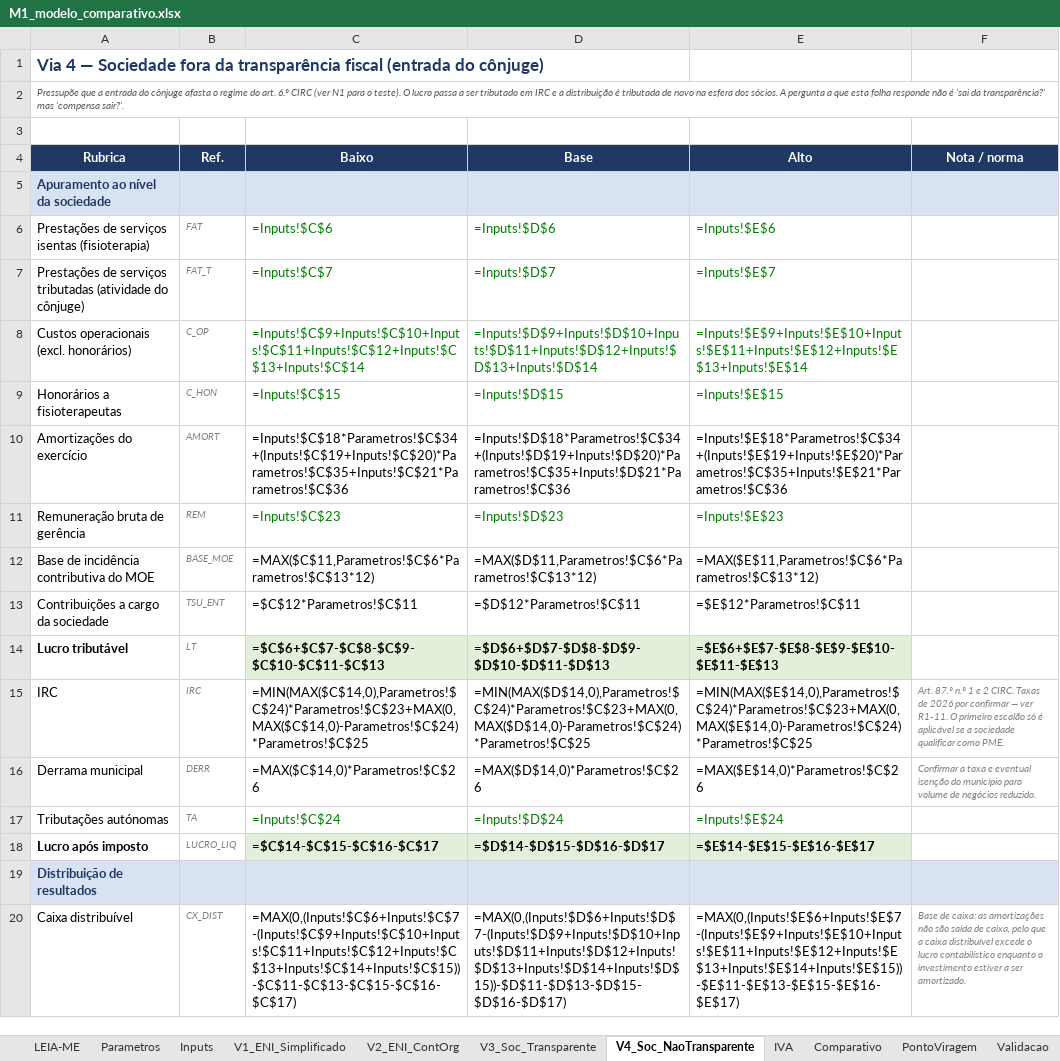
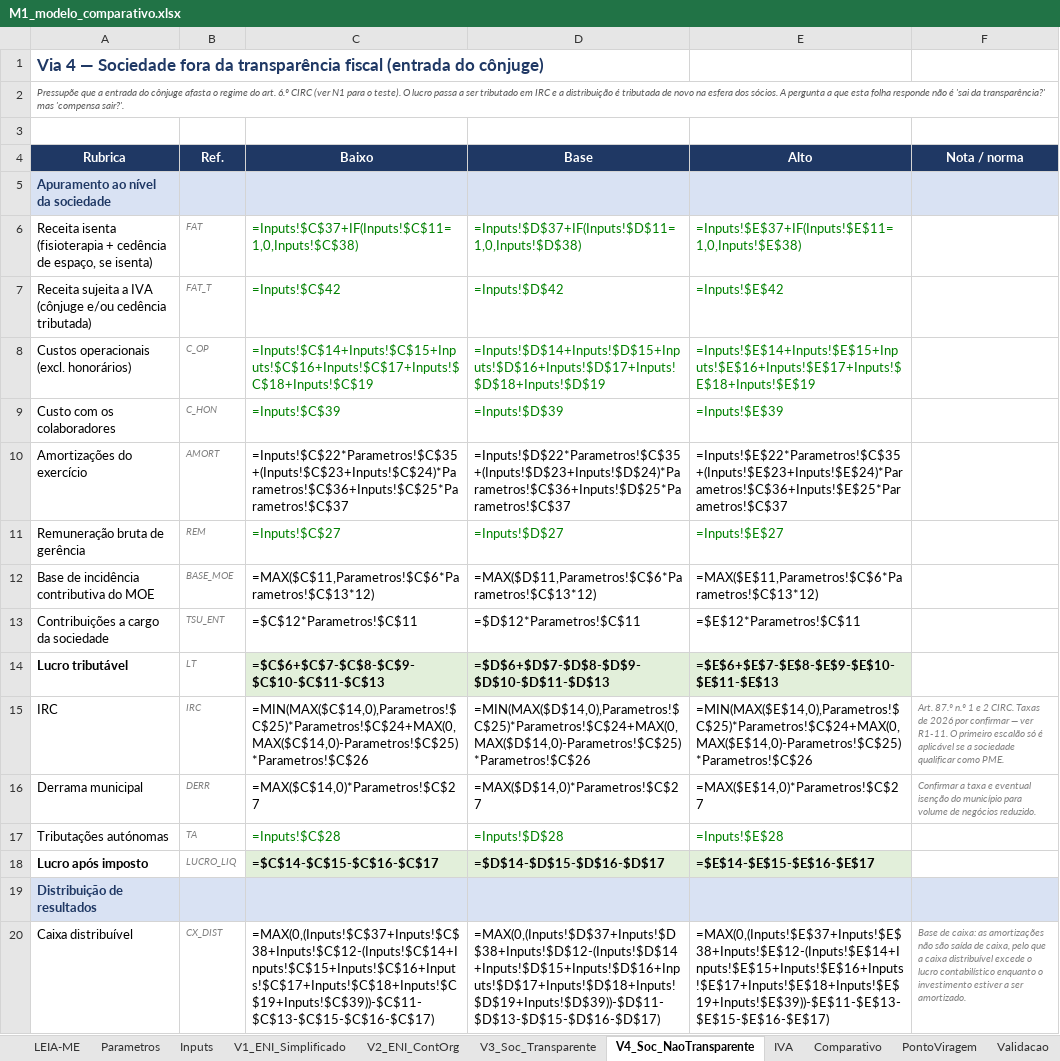
Before and after one commit to Bino160/Generate-, an Excel workbook: 01-modelo/M1_modelo_comparativo.xlsx, sheet V4_Soc_NaoTransparente, drawn as a sheet; only a part is shown; values as stored, in another font and other column widths than the file's, no borders; formulas without a stored value are shown as written; removed rows and columns are numbered as before the commit, all else as after; the diff covers the shown part only; the diff names each change by its address in the sheet, - before the commit and + after, or states it on an @@ line.

```diff
--- a/01-modelo/M1_modelo_comparativo.xlsx (sheet V4_Soc_NaoTransparente)
+++ b/01-modelo/M1_modelo_comparativo.xlsx (sheet V4_Soc_NaoTransparente)
-row 6: Prestações de serviços isentas (fisioterapia) | FAT | =Inputs!$C$6 | =Inputs!$D$6 | =Inputs!$E$6
+row 6: Receita isenta (fisioterapia + cedência de espaço, se isenta) | FAT | =Inputs!$C$37+IF(Inputs!$C$11=1,0,Inputs!$C$38) | =Inputs!$D$37+IF(Inputs!$D$11=1,0,Inputs!$D$38) | =Inputs!$E$37+IF(Inputs!$E$11=1,0,Inputs!$E$38)
-A7 (Rubrica): Prestações de serviços tributadas (atividade do cônjuge)
+A7 (Rubrica): Receita sujeita a IVA (cônjuge e/ou cedência tributada)
-C7 (Baixo): =Inputs!$C$7
+C7 (Baixo): =Inputs!$C$42
-D7 (Base): =Inputs!$D$7
+D7 (Base): =Inputs!$D$42
-E7 (Alto): =Inputs!$E$7
+E7 (Alto): =Inputs!$E$42
-C8 (Baixo): =Inputs!$C$9+Inputs!$C$10+Inputs!$C$11+Inputs!$C$12+Inputs!$C$13+Inputs!$C$14
+C8 (Baixo): =Inputs!$C$14+Inputs!$C$15+Inputs!$C$16+Inputs!$C$17+Inputs!$C$18+Inputs!$C$19
-D8 (Base): =Inputs!$D$9+Inputs!$D$10+Inputs!$D$11+Inputs!$D$12+Inputs!$D$13+Inputs!$D$14
+D8 (Base): =Inputs!$D$14+Inputs!$D$15+Inputs!$D$16+Inputs!$D$17+Inputs!$D$18+Inputs!$D$19
-E8 (Alto): =Inputs!$E$9+Inputs!$E$10+Inputs!$E$11+Inputs!$E$12+Inputs!$E$13+Inputs!$E$14
+E8 (Alto): =Inputs!$E$14+Inputs!$E$15+Inputs!$E$16+Inputs!$E$17+Inputs!$E$18+Inputs!$E$19
-A9 (Rubrica): Honorários a fisioterapeutas
+A9 (Rubrica): Custo com os colaboradores
-C9 (Baixo): =Inputs!$C$15
+C9 (Baixo): =Inputs!$C$39
-D9 (Base): =Inputs!$D$15
+D9 (Base): =Inputs!$D$39
-E9 (Alto): =Inputs!$E$15
+E9 (Alto): =Inputs!$E$39
-C10 (Baixo): =Inputs!$C$18*Parametros!$C$34+(Inputs!$C$19+Inputs!$C$20)*Parametros!$C$35+Inputs!$C$21*Parametros!$C$36
+C10 (Baixo): =Inputs!$C$22*Parametros!$C$35+(Inputs!$C$23+Inputs!$C$24)*Parametros!$C$36+Inputs!$C$25*Parametros!$C$37
-D10 (Base): =Inputs!$D$18*Parametros!$C$34+(Inputs!$D$19+Inputs!$D$20)*Parametros!$C$35+Inputs!$D$21*Parametros!$C$36
+D10 (Base): =Inputs!$D$22*Parametros!$C$35+(Inputs!$D$23+Inputs!$D$24)*Parametros!$C$36+Inputs!$D$25*Parametros!$C$37
-E10 (Alto): =Inputs!$E$18*Parametros!$C$34+(Inputs!$E$19+Inputs!$E$20)*Parametros!$C$35+Inputs!$E$21*Parametros!$C$36
+E10 (Alto): =Inputs!$E$22*Parametros!$C$35+(Inputs!$E$23+Inputs!$E$24)*Parametros!$C$36+Inputs!$E$25*Parametros!$C$37
-C11 (Baixo): =Inputs!$C$23
+C11 (Baixo): =Inputs!$C$27
-D11 (Base): =Inputs!$D$23
+D11 (Base): =Inputs!$D$27
-E11 (Alto): =Inputs!$E$23
+E11 (Alto): =Inputs!$E$27
-C15 (Baixo): =MIN(MAX($C$14,0),Parametros!$C$24)*Parametros!$C$23+MAX(0,MAX($C$14,0)-Parametros!$C$24)*Parametros!$C$25
+C15 (Baixo): =MIN(MAX($C$14,0),Parametros!$C$25)*Parametros!$C$24+MAX(0,MAX($C$14,0)-Parametros!$C$25)*Parametros!$C$26
-D15 (Base): =MIN(MAX($D$14,0),Parametros!$C$24)*Parametros!$C$23+MAX(0,MAX($D$14,0)-Parametros!$C$24)*Parametros!$C$25
+D15 (Base): =MIN(MAX($D$14,0),Parametros!$C$25)*Parametros!$C$24+MAX(0,MAX($D$14,0)-Parametros!$C$25)*Parametros!$C$26
-E15 (Alto): =MIN(MAX($E$14,0),Parametros!$C$24)*Parametros!$C$23+MAX(0,MAX($E$14,0)-Parametros!$C$24)*Parametros!$C$25
+E15 (Alto): =MIN(MAX($E$14,0),Parametros!$C$25)*Parametros!$C$24+MAX(0,MAX($E$14,0)-Parametros!$C$25)*Parametros!$C$26
-C16 (Baixo): =MAX($C$14,0)*Parametros!$C$26
+C16 (Baixo): =MAX($C$14,0)*Parametros!$C$27
-D16 (Base): =MAX($D$14,0)*Parametros!$C$26
+D16 (Base): =MAX($D$14,0)*Parametros!$C$27
-E16 (Alto): =MAX($E$14,0)*Parametros!$C$26
+E16 (Alto): =MAX($E$14,0)*Parametros!$C$27
-C17 (Baixo): =Inputs!$C$24
+C17 (Baixo): =Inputs!$C$28
-D17 (Base): =Inputs!$D$24
+D17 (Base): =Inputs!$D$28
-E17 (Alto): =Inputs!$E$24
+E17 (Alto): =Inputs!$E$28
-C20 (Baixo): =MAX(0,(Inputs!$C$6+Inputs!$C$7-(Inputs!$C$9+Inputs!$C$10+Inputs!$C$11+Inputs!$C$12+Inputs!$C$13+Inputs!$C$14+Inputs!$C$15))-$C$11-$C$13-$C$15-$C$16-$C$17)
+C20 (Baixo): =MAX(0,(Inputs!$C$37+Inputs!$C$38+Inputs!$C$12-(Inputs!$C$14+Inputs!$C$15+Inputs!$C$16+Inputs!$C$17+Inputs!$C$18+Inputs!$C$19+Inputs!$C$39))-$C$11-$C$13-$C$15-$C$16-$C$17)
-D20 (Base): =MAX(0,(Inputs!$D$6+Inputs!$D$7-(Inputs!$D$9+Inputs!$D$10+Inputs!$D$11+Inputs!$D$12+Inputs!$D$13+Inputs!$D$14+Inputs!$D$15))-$D$11-$D$13-$D$15-$D$16-$D$17)
+D20 (Base): =MAX(0,(Inputs!$D$37+Inputs!$D$38+Inputs!$D$12-(Inputs!$D$14+Inputs!$D$15+Inputs!$D$16+Inputs!$D$17+Inputs!$D$18+Inputs!$D$19+Inputs!$D$39))-$D$11-$D$13-$D$15-$D$16-$D$17)
-E20 (Alto): =MAX(0,(Inputs!$E$6+Inputs!$E$7-(Inputs!$E$9+Inputs!$E$10+Inputs!$E$11+Inputs!$E$12+Inputs!$E$13+Inputs!$E$14+Inputs!$E$15))-$E$11-$E$13-$E$15-$E$16-$E$17)
+E20 (Alto): =MAX(0,(Inputs!$E$37+Inputs!$E$38+Inputs!$E$12-(Inputs!$E$14+Inputs!$E$15+Inputs!$E$16+Inputs!$E$17+Inputs!$E$18+Inputs!$E$19+Inputs!$E$39))-$E$11-$E$13-$E$15-$E$16-$E$17)
```
Also changed, not shown: 36 edited cells elsewhere in this sheet, sheet Inputs, sheet V1_ENI_Simplificado, sheet V3_Soc_Transparente, sheet V2_ENI_ContOrg, sheet PontoViragem, sheet Comparativo, 4 more sheets, charts or pictures, 6 other files.
